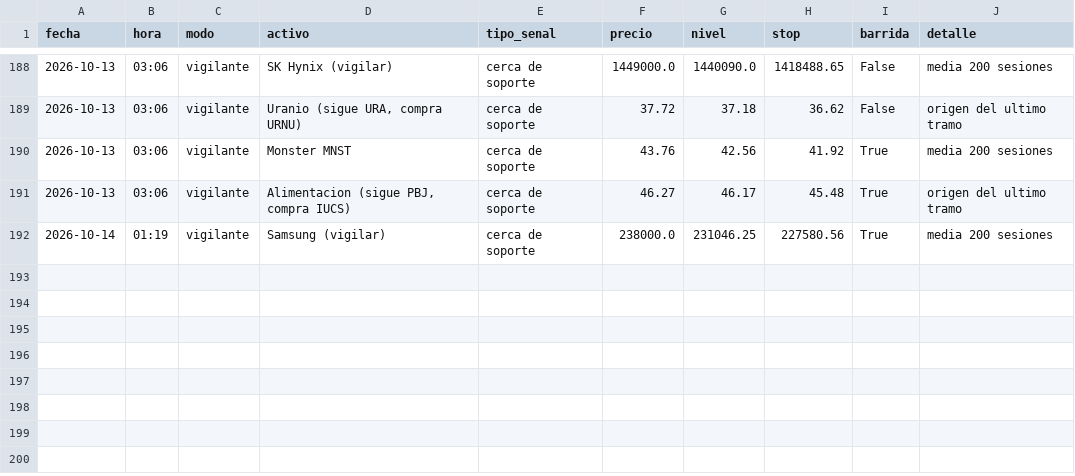
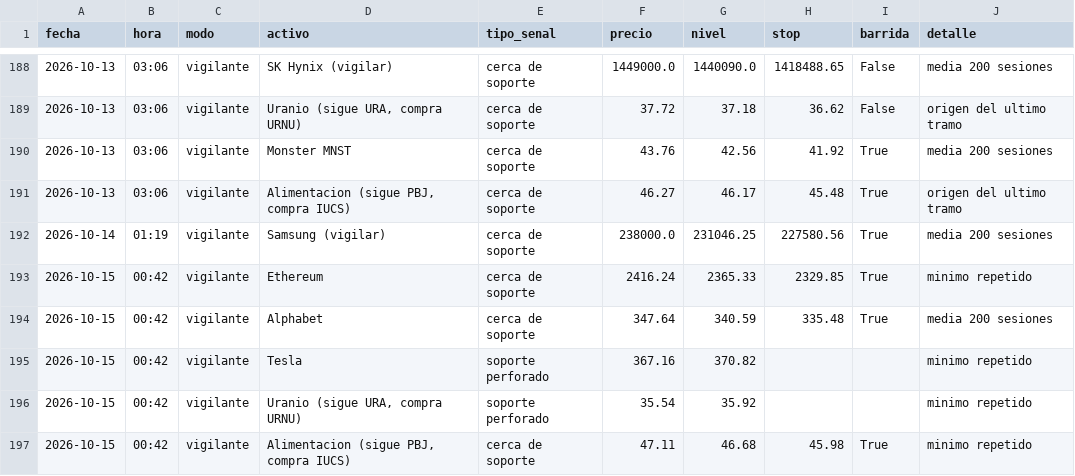
Before and after one commit to Hushyyyy-coder/Sistema-de-inversi-n-m-todo-Cava, a CSV file: historial_senales.csv, drawn as a sheet; only a part is shown, gaps mark what is left out; the diff names each change by its address in the sheet, - before the commit and + after, or states it on an @@ line.

Commit message:
Vigilante: actualizacion diaria

```diff
--- a/historial_senales.csv
+++ b/historial_senales.csv
+row 193: 2026-10-15 | 00:42 | vigilante | Ethereum | cerca de soporte | 2416.24 | 2365.33 | 2329.85 | True | minimo repetido
+row 194: 2026-10-15 | 00:42 | vigilante | Alphabet | cerca de soporte | 347.64 | 340.59 | 335.48 | True | media 200 sesiones
+row 195: 2026-10-15 | 00:42 | vigilante | Tesla | soporte perforado | 367.16 | 370.82 |  |  | minimo repetido
+row 196: 2026-10-15 | 00:42 | vigilante | Uranio (sigue URA, compra URNU) | soporte perforado | 35.54 | 35.92 |  |  | minimo repetido
+row 197: 2026-10-15 | 00:42 | vigilante | Alimentacion (sigue PBJ, compra IUCS) | cerca de soporte | 47.11 | 46.68 | 45.98 | True | minimo repetido
```
Also changed, not shown: 1 other file.
